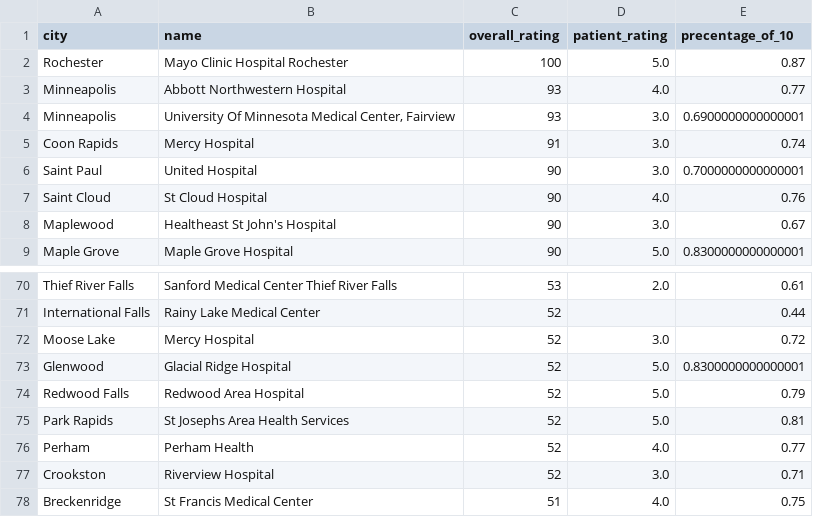
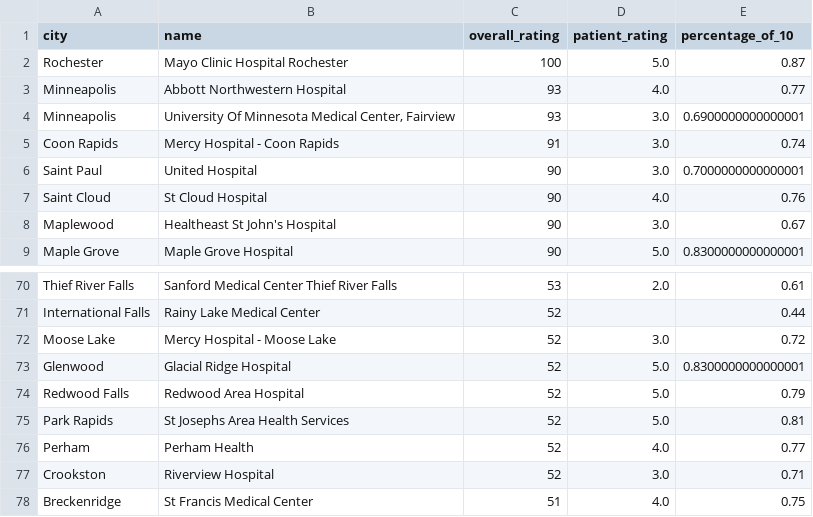
Before and after one commit to Sai83/accessibilityscore, a CSV file: Health/hospital_ref_score.csv, drawn as a sheet; only a part is shown, gaps mark what is left out.

```diff
--- a/Health/hospital_ref_score.csv
+++ b/Health/hospital_ref_score.csv
@@ -1,2 +1,2 @@
-city	name	overall_rating	patient_rating	precentage_of_10
+city	name	overall_rating	patient_rating	percentage_of_10
 Rochester	Mayo Clinic Hospital Rochester	100	5.0	0.87
@@ -4,3 +4,3 @@ Minneapolis	Abbott Northwestern Hospital	93	4.0	0.77
 Minneapolis	University Of Minnesota Medical Center, Fairview	93	3.0	0.6900000000000001
-Coon Rapids	Mercy Hospital	91	3.0	0.74
+Coon Rapids	Mercy Hospital - Coon Rapids	91	3.0	0.74
 Saint Paul	United Hospital	90	3.0	0.7000000000000001
@@ -71,3 +71,3 @@ Thief River Falls	Sanford Medical Center Thief River Falls	53	2.0	0.61
 International Falls	Rainy Lake Medical Center	52		0.44
-Moose Lake	Mercy Hospital	52	3.0	0.72
+Moose Lake	Mercy Hospital - Moose Lake	52	3.0	0.72
 Glenwood	Glacial Ridge Hospital	52	5.0	0.8300000000000001
```
Also changed, not shown: Health/mn_hospital_info.csv, 16 other files.
